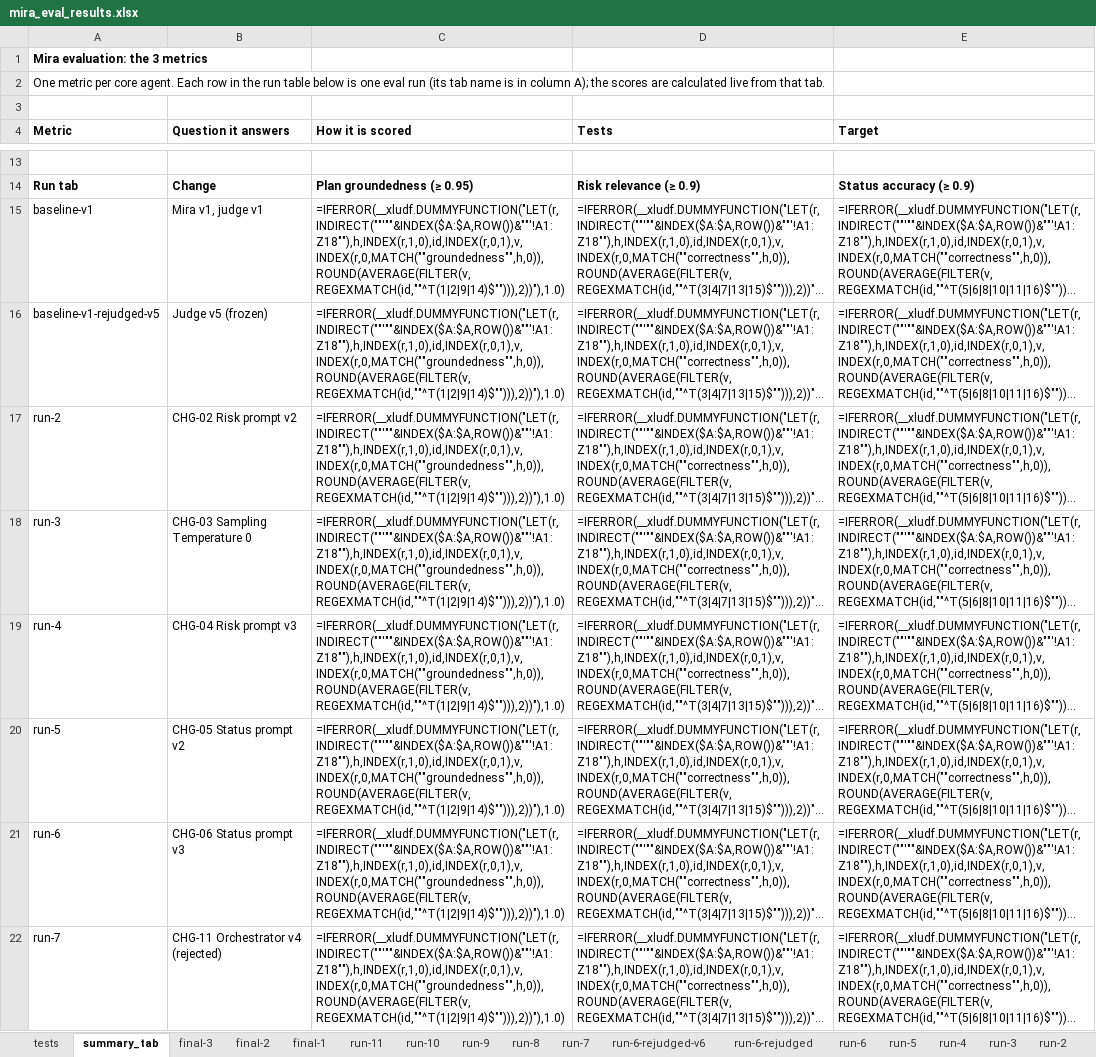
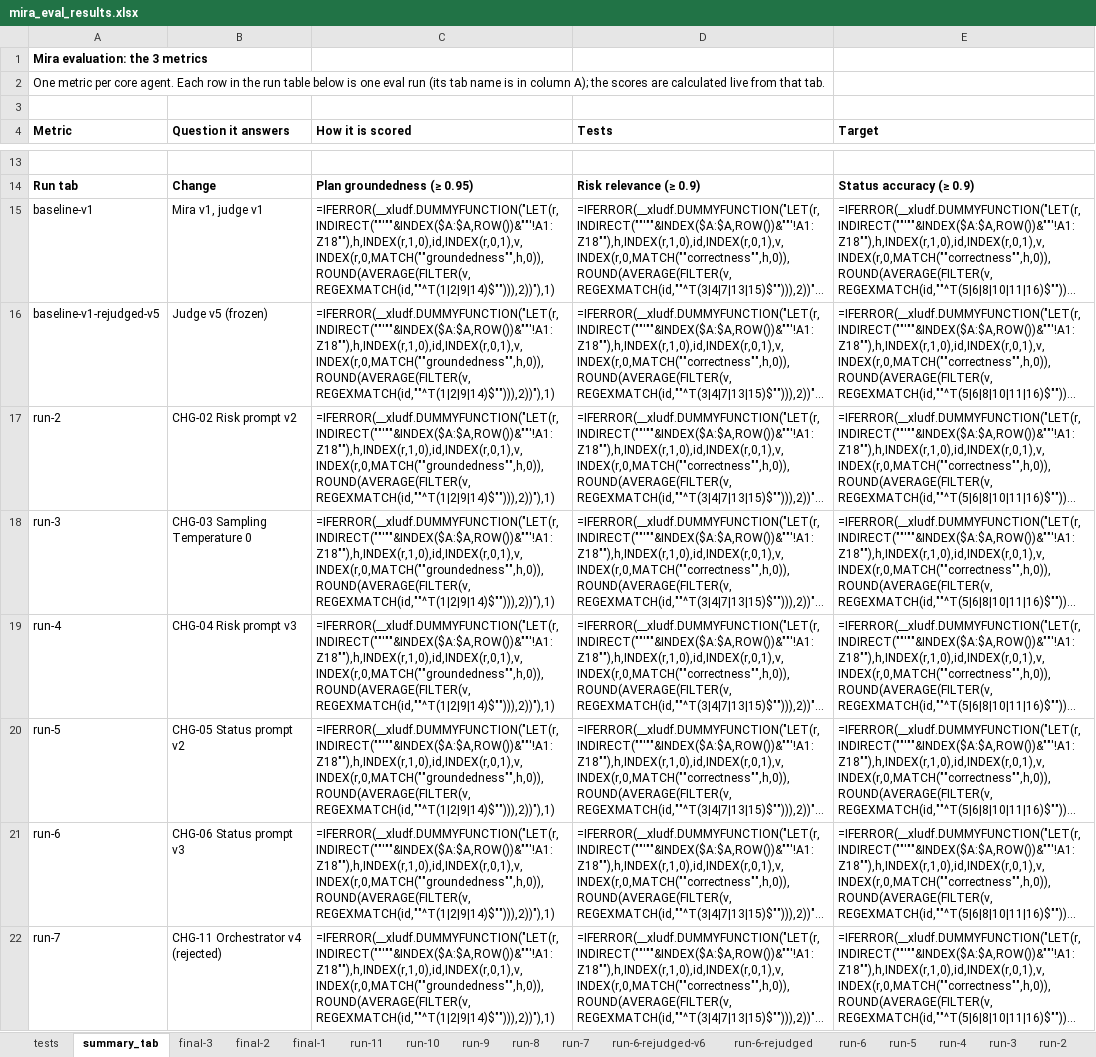
Before and after one commit to colinm77/mira_capstone, an Excel workbook: final-v1/mira_eval_results.xlsx, sheet summary_tab, drawn as a sheet; only a part is shown, gaps mark what is left out; long unchanged cells end in …; values as stored, in another font and other column widths than the file's, no borders; formulas are shown in place of their values; charts and pictures not drawn; the diff covers the shown part only; the diff names each change by its address in the sheet, - before the commit and + after, or states it on an @@ line.

```diff
--- a/final-v1/mira_eval_results.xlsx (sheet summary_tab)
+++ b/final-v1/mira_eval_results.xlsx (sheet summary_tab)
-C15:C22 (How it is scored): =IFERROR(__xludf.DUMMYFUNCTION("LET(r,INDIRECT(""'""&INDEX($A:$A,ROW())&""'!A1:Z18""),h,INDEX(r,1,0),id,INDEX(r,0,1),v,INDEX(r,0,MATCH(""groundedness"",h,0)),ROUND(AVERAGE(FILTER(v,REGEXMATCH(id,""^T(1|2|9|14)$""))),2))"),1.0)
+C15:C22 (How it is scored): =IFERROR(__xludf.DUMMYFUNCTION("LET(r,INDIRECT(""'""&INDEX($A:$A,ROW())&""'!A1:Z18""),h,INDEX(r,1,0),id,INDEX(r,0,1),v,INDEX(r,0,MATCH(""groundedness"",h,0)),ROUND(AVERAGE(FILTER(v,REGEXMATCH(id,""^T(1|2|9|14)$""))),2))"),1)
```
Also changed, not shown: 13 edited cells elsewhere in this sheet, charts or pictures, 3 other files.
